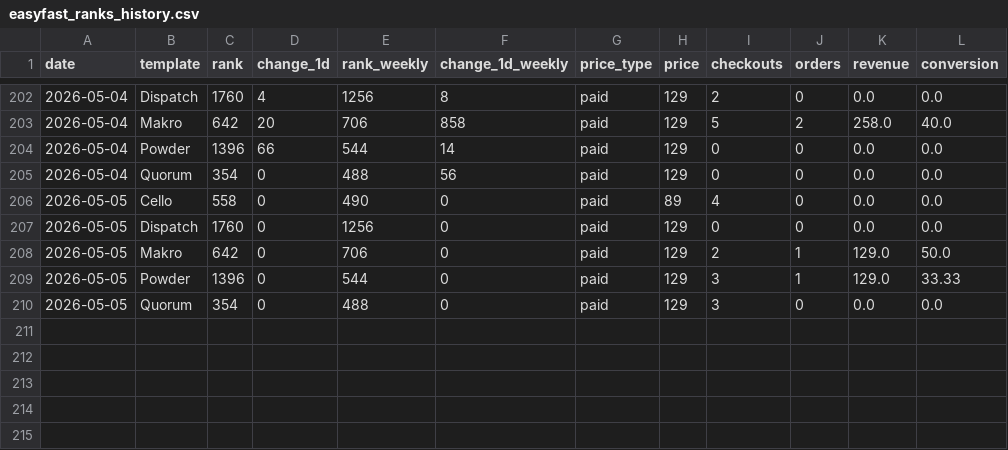
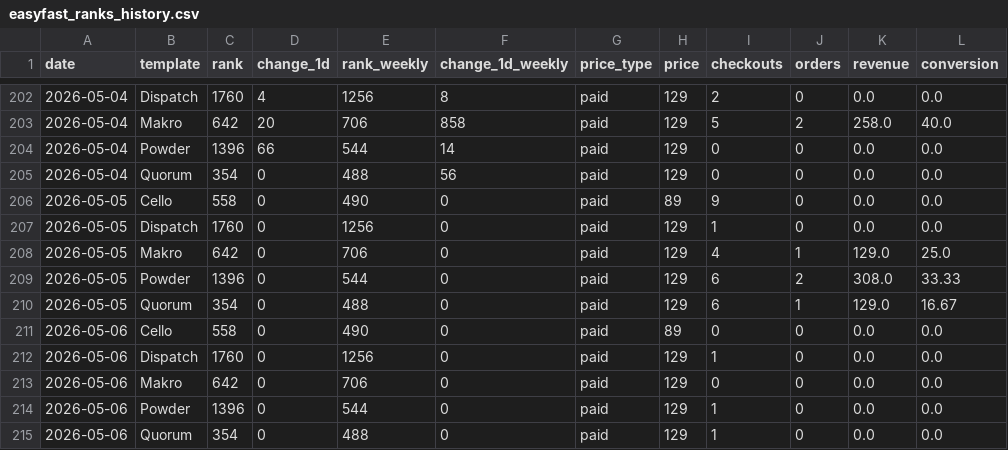
Before and after one commit to stfnco/easyfast-analytics, a CSV file: easyfast_ranks_history.csv, drawn as a sheet; only a part is shown, gaps mark what is left out.

```diff
--- a/easyfast_ranks_history.csv
+++ b/easyfast_ranks_history.csv
@@ -205,6 +205,11 @@ date,template,rank,change_1d,rank_weekly,change_1d_weekly,price_type,price,check
 2026-05-04,Quorum,354,0,488,56,paid,129,0,0,0.0,0.0
-2026-05-05,Cello,558,0,490,0,paid,89,4,0,0.0,0.0
-2026-05-05,Dispatch,1760,0,1256,0,paid,129,0,0,0.0,0.0
-2026-05-05,Makro,642,0,706,0,paid,129,2,1,129.0,50.0
-2026-05-05,Powder,1396,0,544,0,paid,129,3,1,129.0,33.33
-2026-05-05,Quorum,354,0,488,0,paid,129,3,0,0.0,0.0
+2026-05-05,Cello,558,0,490,0,paid,89,9,0,0.0,0.0
+2026-05-05,Dispatch,1760,0,1256,0,paid,129,1,0,0.0,0.0
+2026-05-05,Makro,642,0,706,0,paid,129,4,1,129.0,25.0
+2026-05-05,Powder,1396,0,544,0,paid,129,6,2,308.0,33.33
+2026-05-05,Quorum,354,0,488,0,paid,129,6,1,129.0,16.67
+2026-05-06,Cello,558,0,490,0,paid,89,0,0,0.0,0.0
+2026-05-06,Dispatch,1760,0,1256,0,paid,129,1,0,0.0,0.0
+2026-05-06,Makro,642,0,706,0,paid,129,0,0,0.0,0.0
+2026-05-06,Powder,1396,0,544,0,paid,129,1,0,0.0,0.0
+2026-05-06,Quorum,354,0,488,0,paid,129,1,0,0.0,0.0
```
